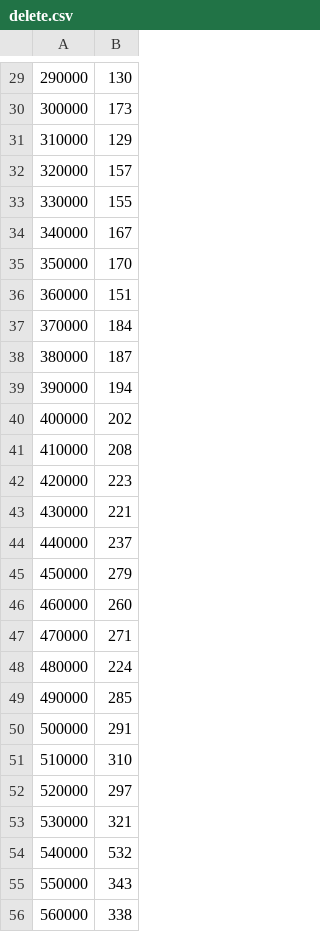
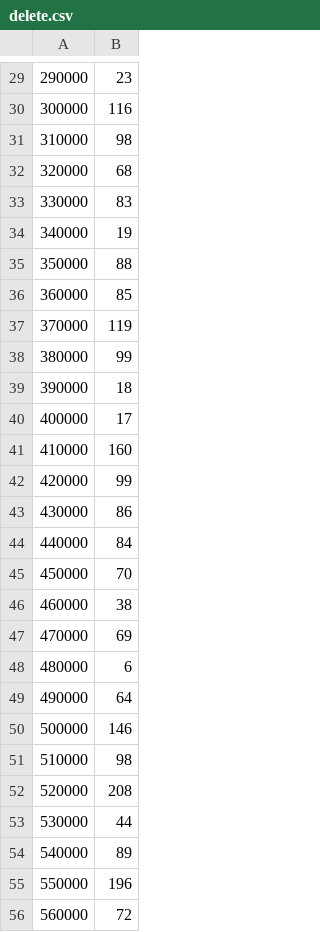
Before and after one commit to FreeStl/hsa_19_algorithms, a CSV file: delete.csv, drawn as a sheet; only a part is shown, gaps mark what is left out; the diff covers the shown part only.

```diff
--- a/delete.csv
+++ b/delete.csv
@@ -29,28 +29,28 @@
-290000,130
-300000,173
-310000,129
-320000,157
-330000,155
-340000,167
-350000,170
-360000,151
-370000,184
-380000,187
-390000,194
-400000,202
-410000,208
-420000,223
-430000,221
-440000,237
-450000,279
-460000,260
-470000,271
-480000,224
-490000,285
-500000,291
-510000,310
-520000,297
-530000,321
-540000,532
-550000,343
-560000,338
+290000,23
+300000,116
+310000,98
+320000,68
+330000,83
+340000,19
+350000,88
+360000,85
+370000,119
+380000,99
+390000,18
+400000,17
+410000,160
+420000,99
+430000,86
+440000,84
+450000,70
+460000,38
+470000,69
+480000,6
+490000,64
+500000,146
+510000,98
+520000,208
+530000,44
+540000,89
+550000,196
+560000,72
```
Also changed, not shown: 71 edited cells elsewhere in this file, get.csv, put.csv, 11 other files.
